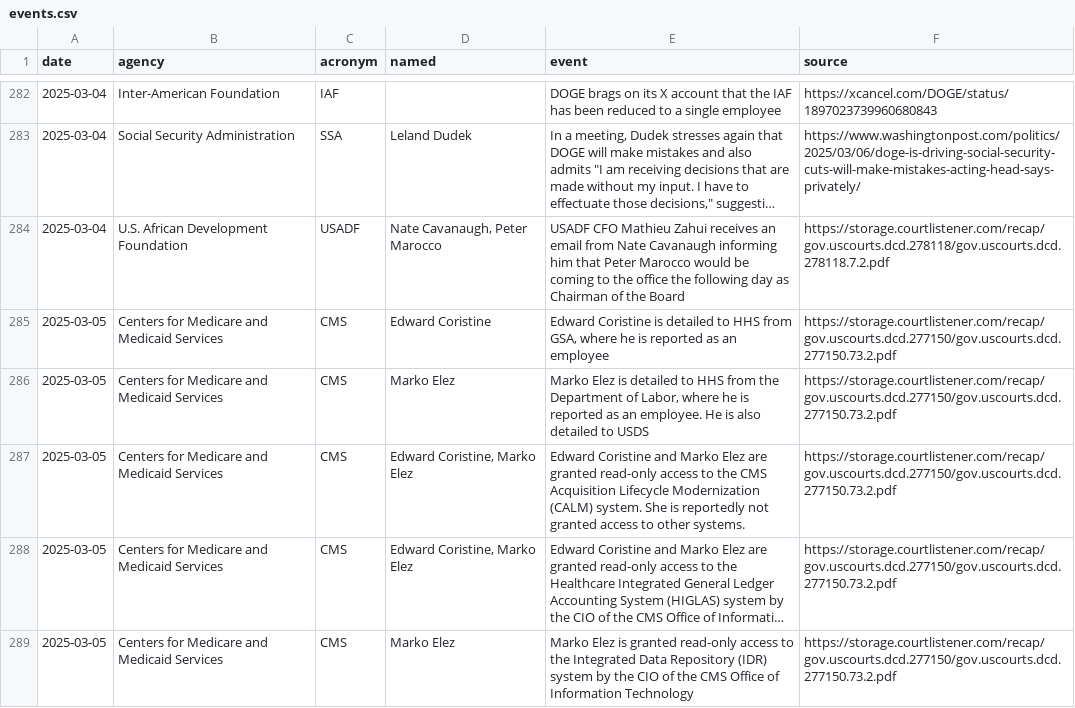
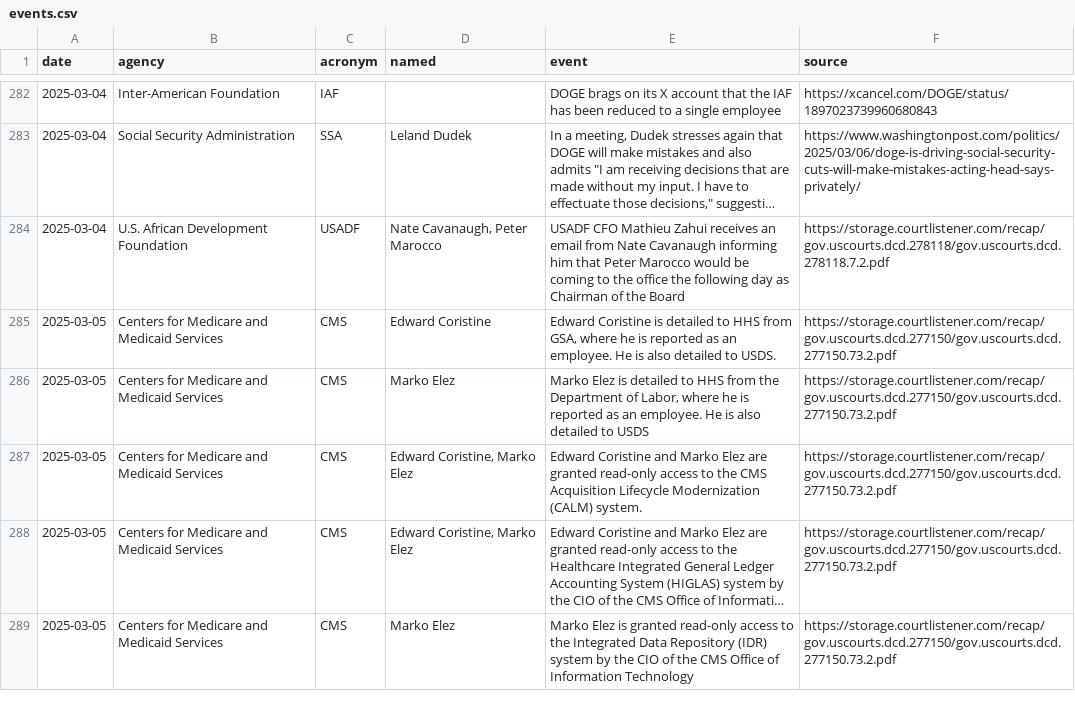
Before and after one commit to harrisj/trump_data, a CSV file: it_modernization/events.csv, drawn as a sheet; only a part is shown, gaps mark what is left out; long unchanged cells end in …; the diff names each change by its address in the sheet, - before the commit and + after, or states it on an @@ line.

```diff
--- a/it_modernization/events.csv
+++ b/it_modernization/events.csv
-E285 (event): …as an employee
+E285 (event): …as an employee. He is also detailed to USDS.
-E287 (event): …(CALM) system. She is reportedly not granted access to other systems.
+E287 (event): …(CALM) system.
```
Also changed, not shown: 2 other files.
